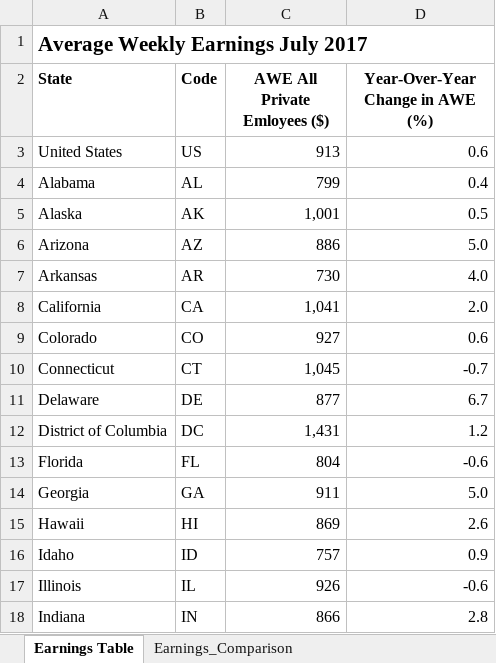
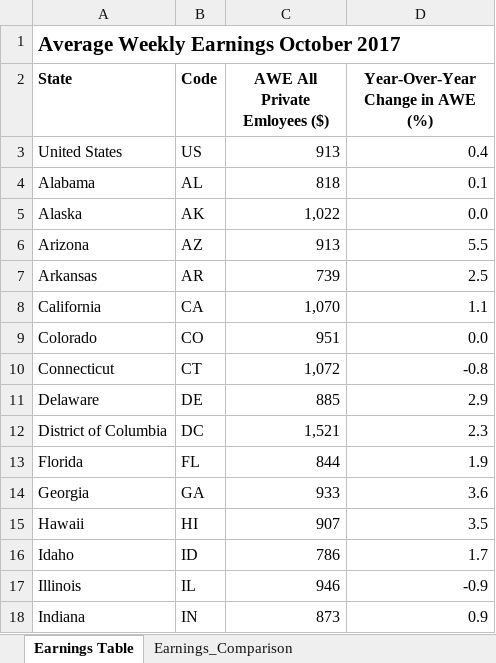
Before and after one commit to UrbanInstitute/state-economic-monitor, an Excel workbook: static/data/source/current_earnings.xlsx, sheet Earnings Table, drawn as a sheet; only a part is shown; values as stored, in another font and other column widths than the file's, no borders; the diff covers the shown part only; the diff names each change by its address in the sheet, - before the commit and + after, or states it on an @@ line.

Commit message:
employment and earnings update

```diff
--- a/static/data/source/current_earnings.xlsx (sheet Earnings Table)
+++ b/static/data/source/current_earnings.xlsx (sheet Earnings Table)
-A1 (State): Average Weekly Earnings July 2017
+A1 (State): Average Weekly Earnings October 2017
-D3 (Year-Over-Year Change in AWE (%)): 0.6
+D3 (Year-Over-Year Change in AWE (%)): 0.4
-C4 (AWE All Private Emloyees ($)): 799
+C4 (AWE All Private Emloyees ($)): 818
-D4 (Year-Over-Year Change in AWE (%)): 0.4
+D4 (Year-Over-Year Change in AWE (%)): 0.1
-C5 (AWE All Private Emloyees ($)): 1,001
+C5 (AWE All Private Emloyees ($)): 1,022
-D5 (Year-Over-Year Change in AWE (%)): 0.5
+D5 (Year-Over-Year Change in AWE (%)): 0.0
-C6 (AWE All Private Emloyees ($)): 886
+C6 (AWE All Private Emloyees ($)): 913
-D6 (Year-Over-Year Change in AWE (%)): 5.0
+D6 (Year-Over-Year Change in AWE (%)): 5.5
-C7 (AWE All Private Emloyees ($)): 730
+C7 (AWE All Private Emloyees ($)): 739
-D7 (Year-Over-Year Change in AWE (%)): 4.0
+D7 (Year-Over-Year Change in AWE (%)): 2.5
-C8 (AWE All Private Emloyees ($)): 1,041
+C8 (AWE All Private Emloyees ($)): 1,070
-D8 (Year-Over-Year Change in AWE (%)): 2.0
+D8 (Year-Over-Year Change in AWE (%)): 1.1
-C9 (AWE All Private Emloyees ($)): 927
+C9 (AWE All Private Emloyees ($)): 951
-D9 (Year-Over-Year Change in AWE (%)): 0.6
+D9 (Year-Over-Year Change in AWE (%)): 0.0
-C10 (AWE All Private Emloyees ($)): 1,045
+C10 (AWE All Private Emloyees ($)): 1,072
-D10 (Year-Over-Year Change in AWE (%)): -0.7
+D10 (Year-Over-Year Change in AWE (%)): -0.8
-C11 (AWE All Private Emloyees ($)): 877
+C11 (AWE All Private Emloyees ($)): 885
-D11 (Year-Over-Year Change in AWE (%)): 6.7
+D11 (Year-Over-Year Change in AWE (%)): 2.9
-C12 (AWE All Private Emloyees ($)): 1,431
+C12 (AWE All Private Emloyees ($)): 1,521
-D12 (Year-Over-Year Change in AWE (%)): 1.2
+D12 (Year-Over-Year Change in AWE (%)): 2.3
-C13 (AWE All Private Emloyees ($)): 804
+C13 (AWE All Private Emloyees ($)): 844
-D13 (Year-Over-Year Change in AWE (%)): -0.6
+D13 (Year-Over-Year Change in AWE (%)): 1.9
-C14 (AWE All Private Emloyees ($)): 911
+C14 (AWE All Private Emloyees ($)): 933
-D14 (Year-Over-Year Change in AWE (%)): 5.0
+D14 (Year-Over-Year Change in AWE (%)): 3.6
-C15 (AWE All Private Emloyees ($)): 869
+C15 (AWE All Private Emloyees ($)): 907
-D15 (Year-Over-Year Change in AWE (%)): 2.6
+D15 (Year-Over-Year Change in AWE (%)): 3.5
-C16 (AWE All Private Emloyees ($)): 757
+C16 (AWE All Private Emloyees ($)): 786
-D16 (Year-Over-Year Change in AWE (%)): 0.9
+D16 (Year-Over-Year Change in AWE (%)): 1.7
-C17 (AWE All Private Emloyees ($)): 926
+C17 (AWE All Private Emloyees ($)): 946
-D17 (Year-Over-Year Change in AWE (%)): -0.6
+D17 (Year-Over-Year Change in AWE (%)): -0.9
-C18 (AWE All Private Emloyees ($)): 866
+C18 (AWE All Private Emloyees ($)): 873
-D18 (Year-Over-Year Change in AWE (%)): 2.8
+D18 (Year-Over-Year Change in AWE (%)): 0.9
```
Also changed, not shown: 70 edited cells elsewhere in this sheet, sheet SCRATCH, sheet Earnings_Comparison, other sheet tabs, data/historical/source/gov_employment_historical.xlsx, data/historical/source/total_employment_historical.xlsx, 41 other files.
